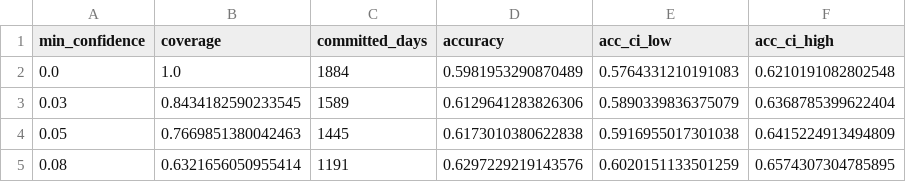
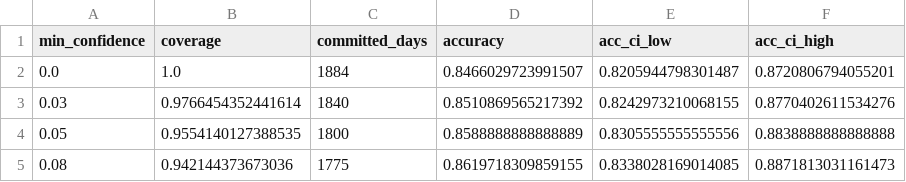
Before and after one commit to gavinhussey/Scrap, a CSV file: copper_direction_model_v2/outputs/copper_close_morning/confidence_gate.csv, drawn as a sheet.

```diff
--- a/copper_direction_model_v2/outputs/copper_close_morning/confidence_gate.csv
+++ b/copper_direction_model_v2/outputs/copper_close_morning/confidence_gate.csv
@@ -1,5 +1,5 @@
 min_confidence,coverage,committed_days,accuracy,acc_ci_low,acc_ci_high
-0.0,1.0,1884,0.5981953290870489,0.5764331210191083,0.6210191082802548
-0.03,0.8434182590233545,1589,0.6129641283826306,0.5890339836375079,0.6368785399622404
-0.05,0.7669851380042463,1445,0.6173010380622838,0.5916955017301038,0.6415224913494809
-0.08,0.6321656050955414,1191,0.6297229219143576,0.6020151133501259,0.6574307304785895
+0.0,1.0,1884,0.8466029723991507,0.8205944798301487,0.8720806794055201
+0.03,0.9766454352441614,1840,0.8510869565217392,0.8242973210068155,0.8770402611534276
+0.05,0.9554140127388535,1800,0.8588888888888889,0.8305555555555556,0.8838888888888888
+0.08,0.942144373673036,1775,0.8619718309859155,0.8338028169014085,0.8871813031161473
```
Also changed, not shown: copper_direction_model_v2/outputs/copper_close_direction/walk_forward_predictions.csv, copper_direction_model_v2/outputs/copper_close_morning/metrics_summary.csv, 23 other files.
